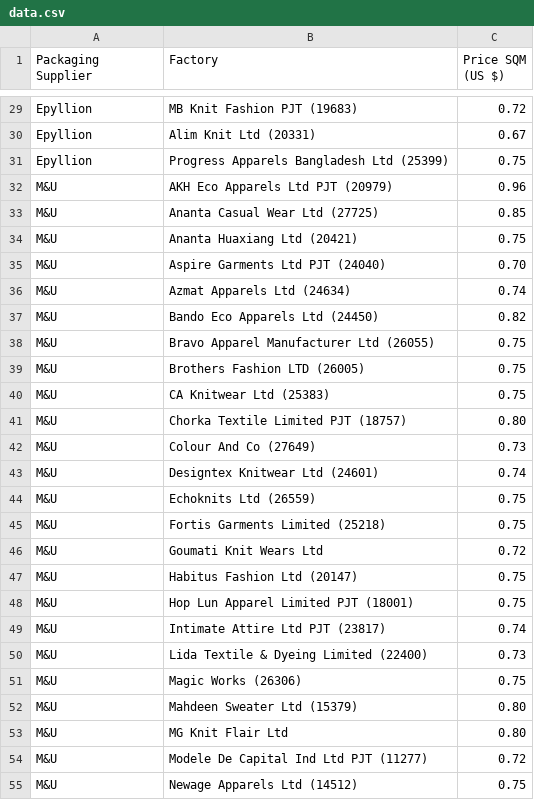
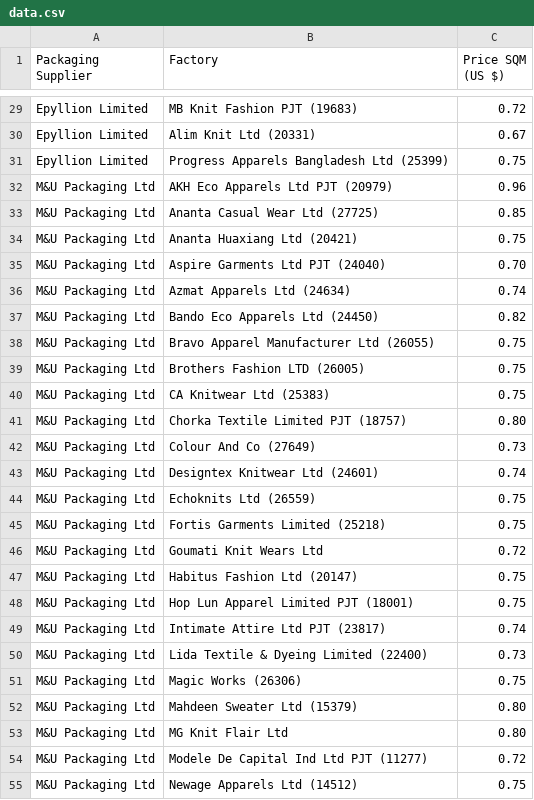
Before and after one commit to PAC-D/Carton-Price-Calculator, a CSV file: primark-pricing-data-check/data.csv, drawn as a sheet; only a part is shown, gaps mark what is left out; the diff covers the shown part only; the diff names each change by its address in the sheet, - before the commit and + after, or states it on an @@ line.

Commit message:
feat: use full packaging supplier names in pricing data check

```diff
--- a/primark-pricing-data-check/data.csv
+++ b/primark-pricing-data-check/data.csv
-A29:A31 (Packaging Supplier): Epyllion
+A29:A31 (Packaging Supplier): Epyllion Limited
-A32:A55 (Packaging Supplier): M&U
+A32:A55 (Packaging Supplier): M&U Packaging Ltd
```
Also changed, not shown: 101 edited cells elsewhere in this file, 1 other file.
